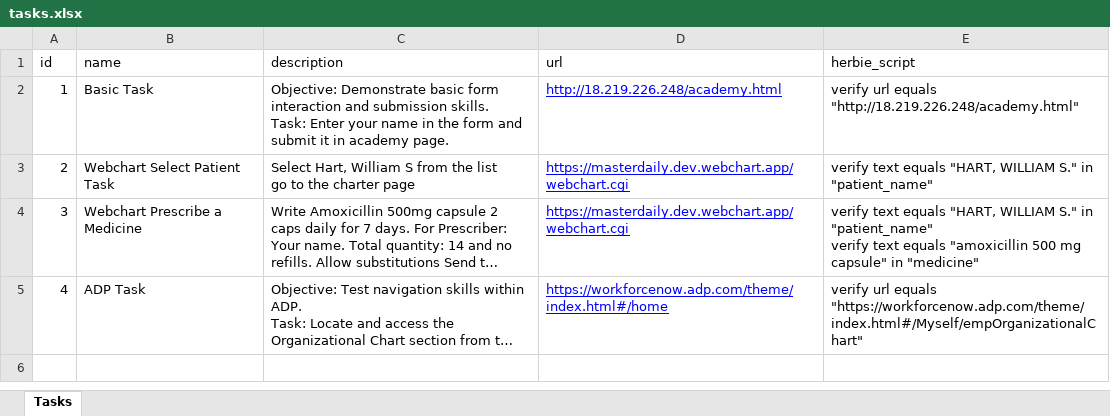
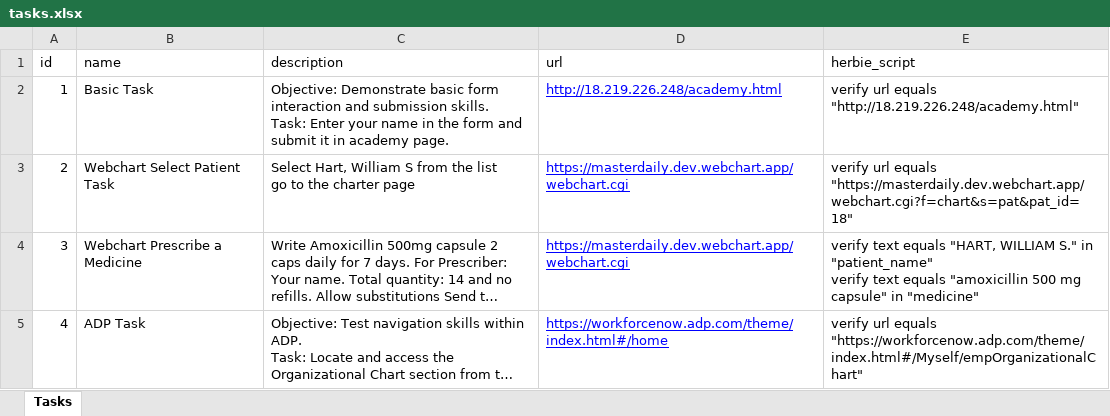
Before and after one commit to HrithikMani/Herbie_Usability_Tests, an Excel workbook: public/tasks.xlsx, sheet Tasks, drawn as a sheet; long unchanged cells end in …; values as stored, in another font and other column widths than the file's, no borders; the diff names each change by its address in the sheet, - before the commit and + after, or states it on an @@ line.

```diff
--- a/public/tasks.xlsx (sheet Tasks)
+++ b/public/tasks.xlsx (sheet Tasks)
-E3 (herbie_script): verify text equals "HART, WILLIAM S." in "patient_name"
+E3 (herbie_script): verify url equals "https://masterdaily.dev.webchart.app/webchart.cgi?f=chart&s=pat&pat_id=18"
```
Also changed, not shown: 1 other file.
